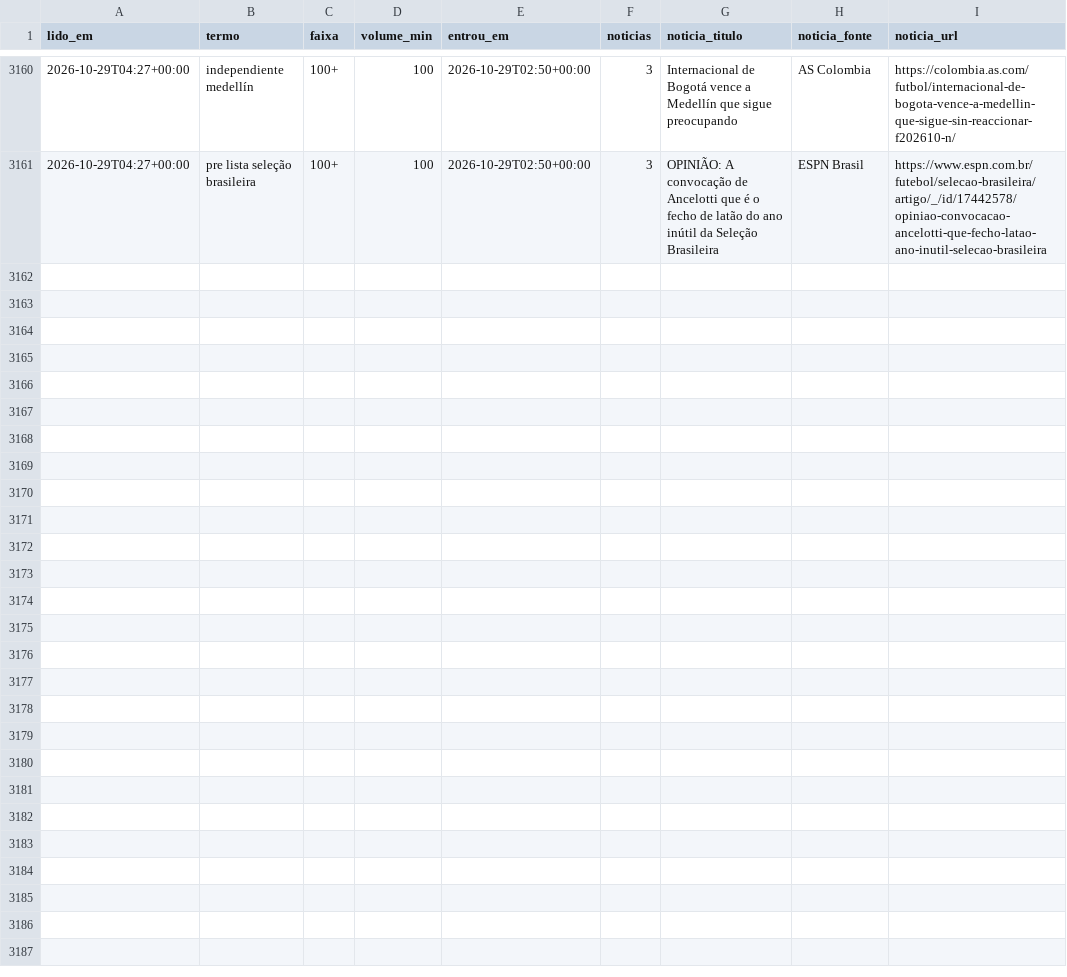
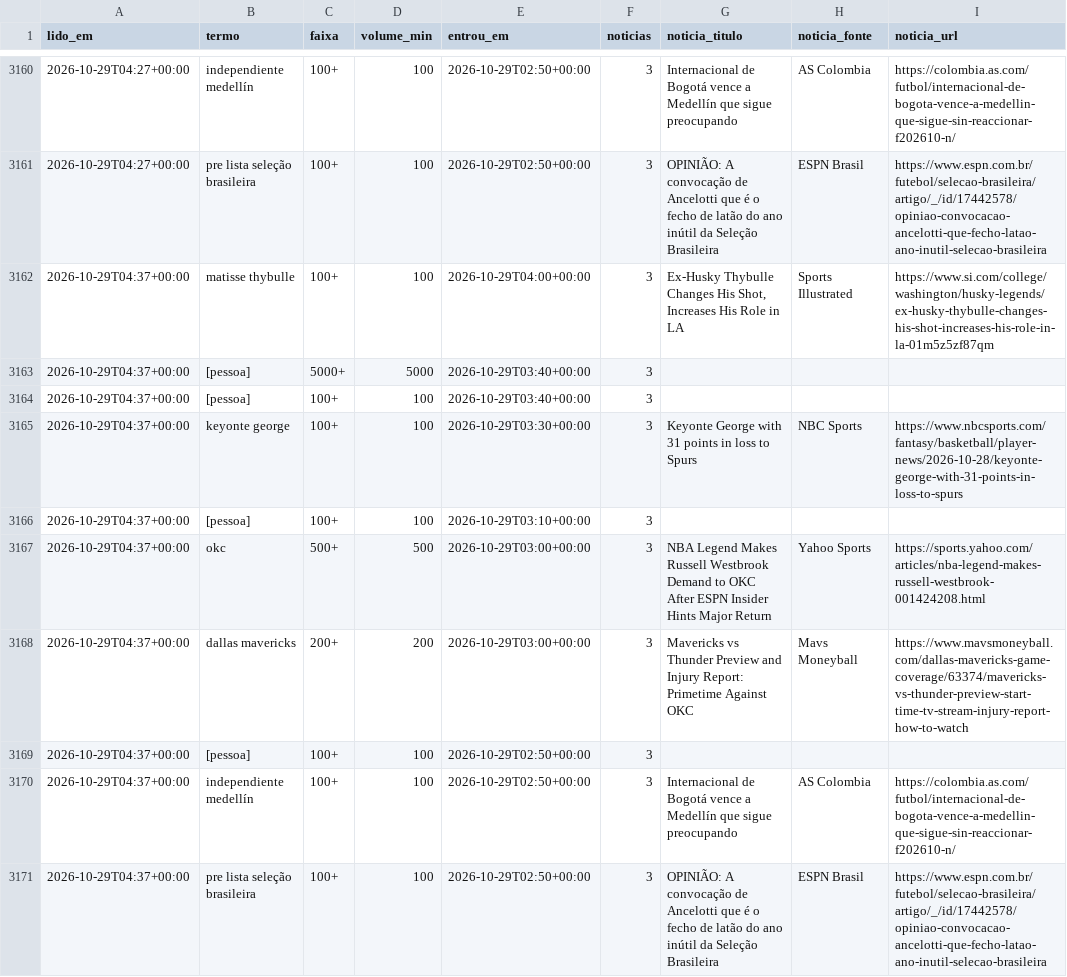
Before and after one commit to kel-lorran/saloInt-sinais, a CSV file: dados/trends/2026-10.csv, drawn as a sheet; only a part is shown, gaps mark what is left out.

```diff
--- a/dados/trends/2026-10.csv
+++ b/dados/trends/2026-10.csv
@@ -3161 +3161,11 @@ lido_em,termo,faixa,volume_min,entrou_em,noticias,noticia_titulo,noticia_fonte,n
 2026-10-29T04:27+00:00,pre lista seleção brasileira,100+,100,2026-10-29T02:50+00:00,3,OPINIÃO: A convocação de Ancelotti que é o fecho de latão do ano inútil da Seleção Brasileira,ESPN Brasil,https://www.espn.com.br/futebol/selecao-brasileira/artigo/_/id/17442578/opiniao-convocacao-ancelotti-que-fecho-latao-ano-inutil-selecao-brasileira
+2026-10-29T04:37+00:00,matisse thybulle,100+,100,2026-10-29T04:00+00:00,3,"Ex-Husky Thybulle Changes His Shot, Increases His Role in LA",Sports Illustrated,https://www.si.com/college/washington/husky-legends/ex-husky-thybulle-changes-his-shot-increases-his-role-in-la-01m5z5zf87qm
+2026-10-29T04:37+00:00,[pessoa],5000+,5000,2026-10-29T03:40+00:00,3,,,
+2026-10-29T04:37+00:00,[pessoa],100+,100,2026-10-29T03:40+00:00,3,,,
+2026-10-29T04:37+00:00,keyonte george,100+,100,2026-10-29T03:30+00:00,3,Keyonte George with 31 points in loss to Spurs,NBC Sports,https://www.nbcsports.com/fantasy/basketball/player-news/2026-10-28/keyonte-george-with-31-points-in-loss-to-spurs
+2026-10-29T04:37+00:00,[pessoa],100+,100,2026-10-29T03:10+00:00,3,,,
+2026-10-29T04:37+00:00,okc,500+,500,2026-10-29T03:00+00:00,3,NBA Legend Makes Russell Westbrook Demand to OKC After ESPN Insider Hints Major Return,Yahoo Sports,https://sports.yahoo.com/articles/nba-legend-makes-russell-westbrook-001424208.html
+2026-10-29T04:37+00:00,dallas mavericks,200+,200,2026-10-29T03:00+00:00,3,Mavericks vs Thunder Preview and Injury Report: Primetime Against OKC,Mavs Moneyball,https://www.mavsmoneyball.com/dallas-mavericks-game-coverage/63374/mavericks-vs-thunder-preview-start-time-tv-stream-injury-report-how-to-watch
+2026-10-29T04:37+00:00,[pessoa],100+,100,2026-10-29T02:50+00:00,3,,,
+2026-10-29T04:37+00:00,independiente medellín,100+,100,2026-10-29T02:50+00:00,3,Internacional de Bogotá vence a Medellín que sigue preocupando,AS Colombia,https://colombia.as.com/futbol/internacional-de-bogota-vence-a-medellin-que-sigue-sin-reaccionar-f202610-n/
+2026-10-29T04:37+00:00,pre lista seleção brasileira,100+,100,2026-10-29T02:50+00:00,3,OPINIÃO: A convocação de Ancelotti que é o fecho de latão do ano inútil da Seleção Brasileira,ESPN Brasil,https://www.espn.com.br/futebol/selecao-brasileira/artigo/_/id/17442578/opiniao-convocacao-ancelotti-que-fecho-latao-ano-inutil-selecao-brasileira
```
